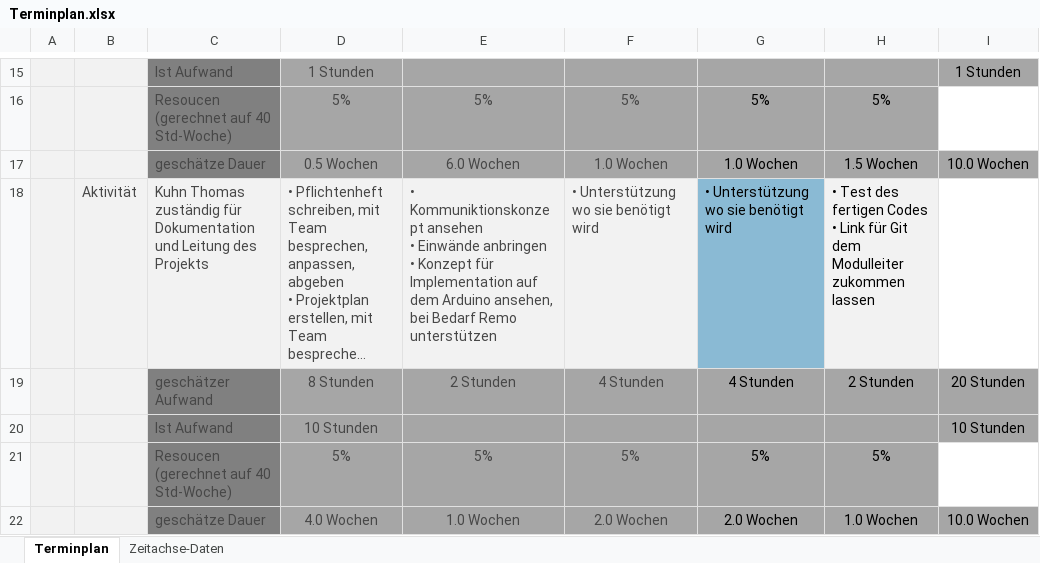
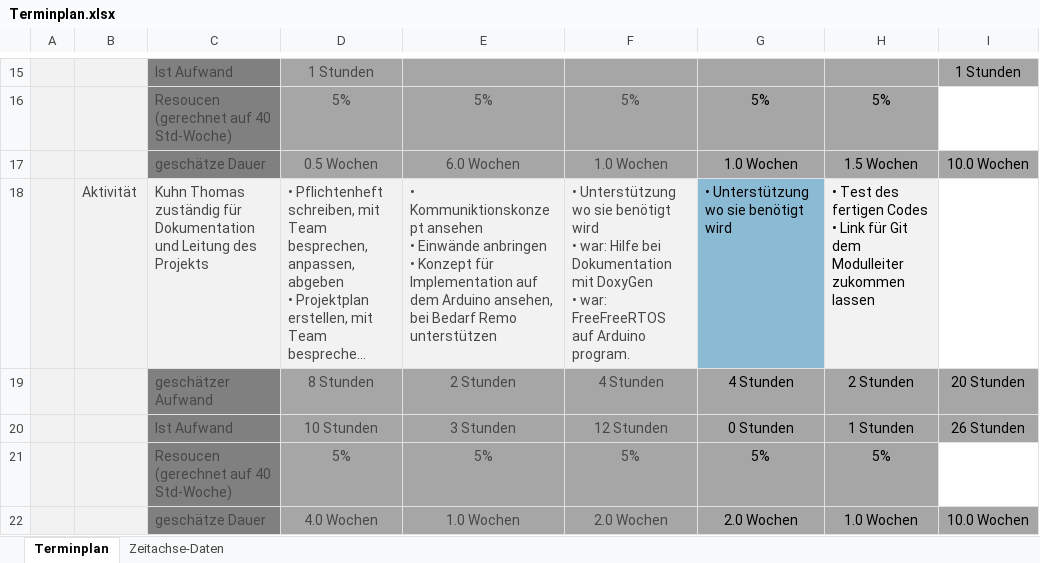
Before and after one commit to 3raymon/LedCube_4PMSwEng_HSR, an Excel workbook: Dokumentation/Terminplan.xlsx, sheet Terminplan, drawn as a sheet; only a part is shown, gaps mark what is left out; long unchanged cells end in …; values as stored, in another font and other column widths than the file's, no borders; charts and pictures and table styles not drawn; removed rows and columns are numbered as before the commit, all else as after; ↵ is a line break in a cell; the diff names each change by its address in the sheet, - before the commit and + after, or states it on an @@ line.

Commit message:
Ist-Zeit eingefügt

```diff
--- a/Dokumentation/Terminplan.xlsx (sheet Terminplan)
+++ b/Dokumentation/Terminplan.xlsx (sheet Terminplan)
-F18: …benötigt wird
+F18: …benötigt wird ↵ • war: Hilfe bei Dokumentation mit DoxyGen ↵ • war: FreeFreeRTOS auf Arduino program.
-row 20:  |  | Ist Aufwand | 10 Stunden |  |  |  |  | 10 Stunden
+row 20:  |  | Ist Aufwand | 10 Stunden | 3 Stunden | 12 Stunden | 0 Stunden | 1 Stunden | 26 Stunden
```
Also changed, not shown: charts or pictures.
